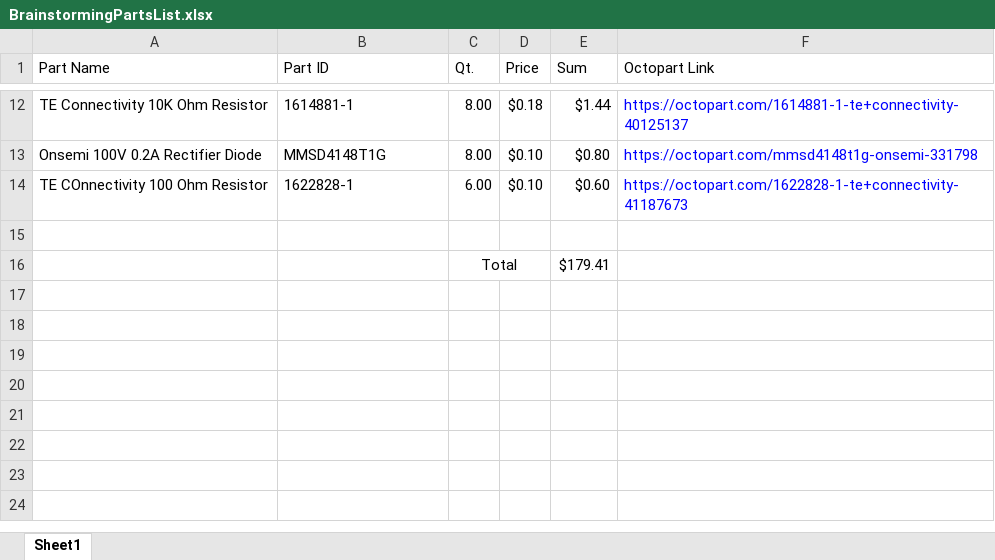
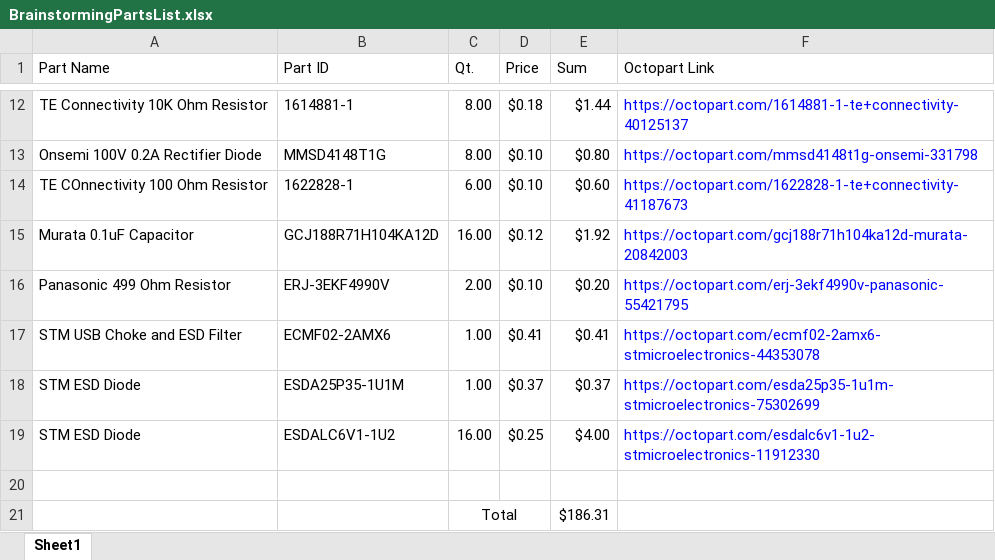
Before and after one commit to nimsgernd/Deej_ESP, an Excel workbook: Hardware/BrainstormingPartsList.xlsx, sheet Sheet1, drawn as a sheet; only a part is shown, gaps mark what is left out; values as stored, in another font and other column widths than the file's, no borders; addresses are those after the commit; the diff names each change by its address in the sheet, - before the commit and + after, or states it on an @@ line.

Commit message:
3D File, ESD, and Old File Clean up
* Added the 3D files for the rotary potentiometer with switch.
* Started adding ESD diodes to components the user will touch regularly.
* Removed old files that won't be used.

```diff
--- a/Hardware/BrainstormingPartsList.xlsx (sheet Sheet1)
+++ b/Hardware/BrainstormingPartsList.xlsx (sheet Sheet1)
+row 15: Murata 0.1uF Capacitor | GCJ188R71H104KA12D | 16.00 | $0.12 | $1.92 | https://octopart.com/gcj188r71h104ka12d-murata-20842003
+row 16: Panasonic 499 Ohm Resistor | ERJ-3EKF4990V | 2.00 | $0.10 | $0.20 | https://octopart.com/erj-3ekf4990v-panasonic-55421795
+row 17: STM USB Choke and ESD Filter | ECMF02-2AMX6 | 1.00 | $0.41 | $0.41 | https://octopart.com/ecmf02-2amx6-stmicroelectronics-44353078
+row 18: STM ESD Diode | ESDA25P35-1U1M | 1.00 | $0.37 | $0.37 | https://octopart.com/esda25p35-1u1m-stmicroelectronics-75302699
+row 19: STM ESD Diode | ESDALC6V1-1U2 | 16.00 | $0.25 | $4.00 | https://octopart.com/esdalc6v1-1u2-stmicroelectronics-11912330
-E21 (Sum): $179.41
+E21 (Sum): $186.31
```
Also changed, not shown: 12 other files.
